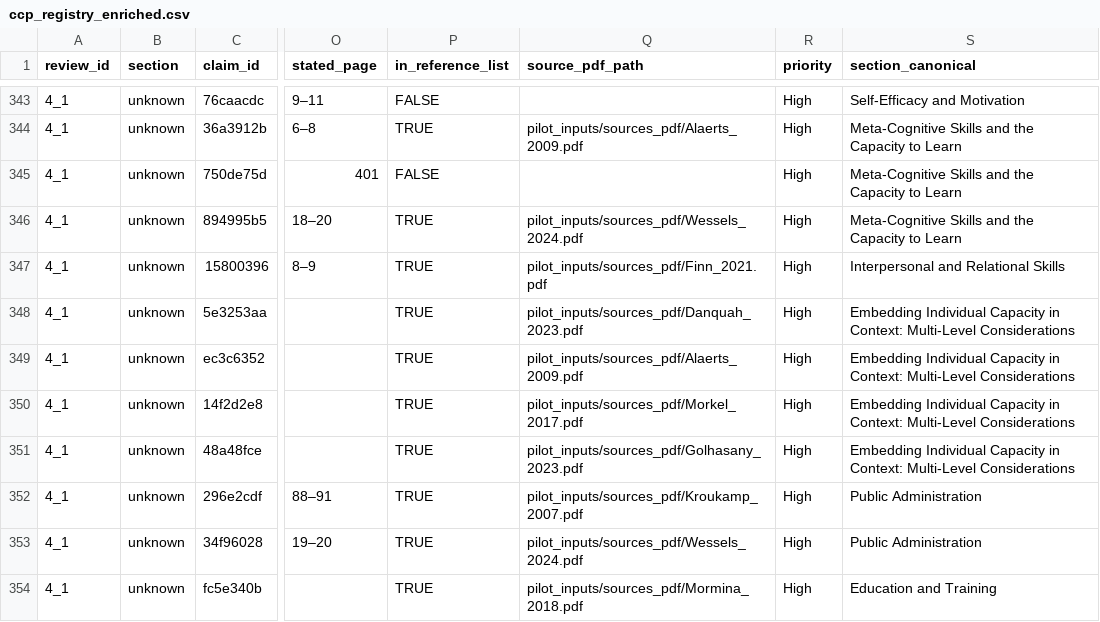
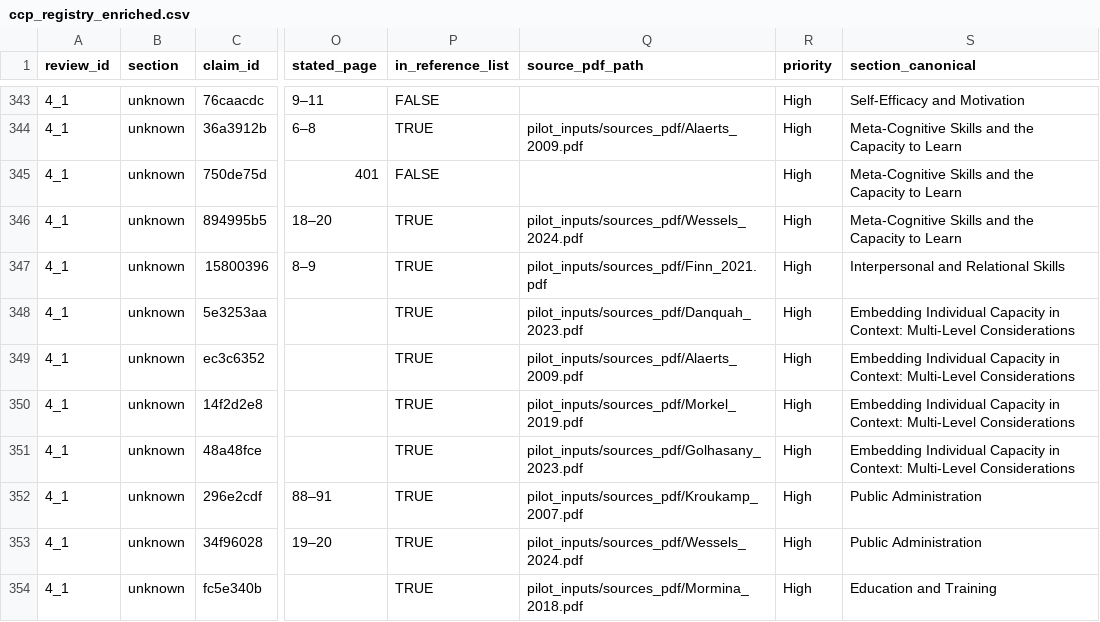
Before and after one commit to ghcnlm/citation-audit-rewrites, a CSV file: outputs/ccp_registry_enriched.csv, drawn as a sheet; only a part is shown, gaps mark what is left out; the diff covers the shown part only; the diff names each change by its address in the sheet, - before the commit and + after, or states it on an @@ line.

```diff
--- a/outputs/ccp_registry_enriched.csv
+++ b/outputs/ccp_registry_enriched.csv
-Q350 (source_pdf_path): pilot_inputs/sources_pdf/Morkel_2017.pdf
+Q350 (source_pdf_path): pilot_inputs/sources_pdf/Morkel_2019.pdf
```
Also changed, not shown: 24 edited cells elsewhere in this file.
